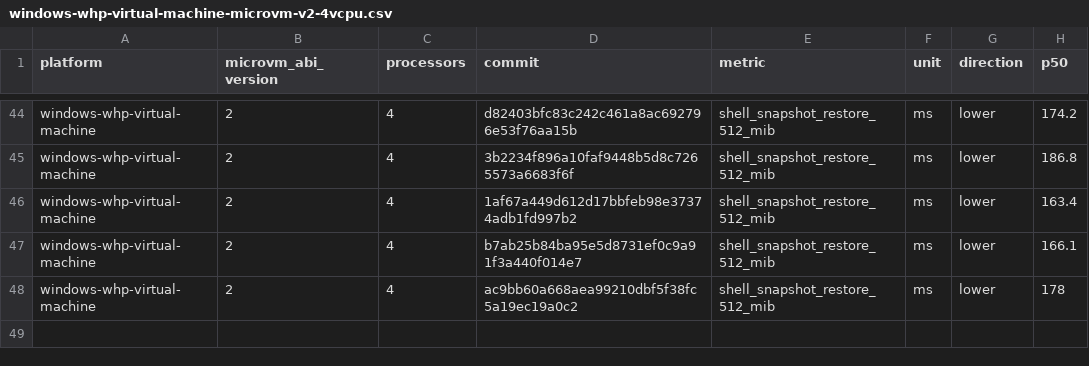
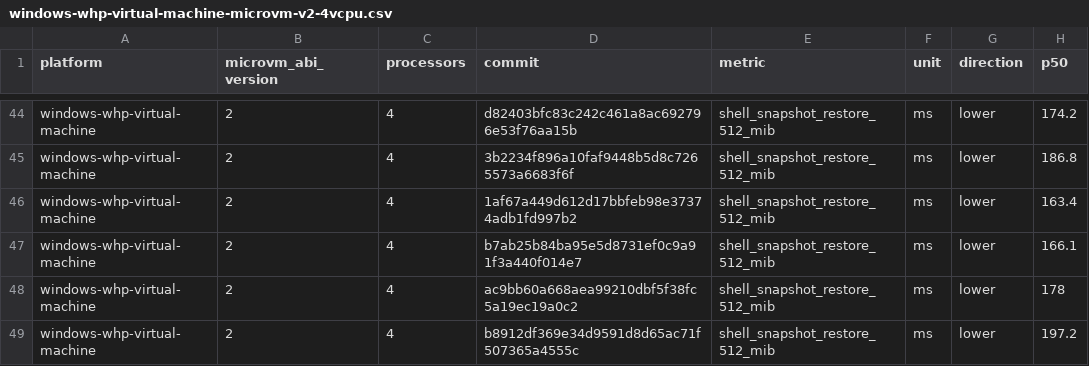
Before and after one commit to microsoft/nvx, a CSV file: data/windows-whp-virtual-machine-microvm-v2-4vcpu.csv, drawn as a sheet; only a part is shown, gaps mark what is left out; the diff names each change by its address in the sheet, - before the commit and + after, or states it on an @@ line.

```diff
--- a/data/windows-whp-virtual-machine-microvm-v2-4vcpu.csv
+++ b/data/windows-whp-virtual-machine-microvm-v2-4vcpu.csv
+row 49: windows-whp-virtual-machine | 2 | 4 | b8912df369e34d9591d8d65ac71f507365a4555c | shell_snapshot_restore_512_mib | ms | lower | 197.2
```
Also changed, not shown: data/linux-kvm-virtual-machine-microvm-v2-1vcpu.csv, data/linux-mshv-virtual-machine-microvm-v2-1vcpu.csv, 9 other files.
